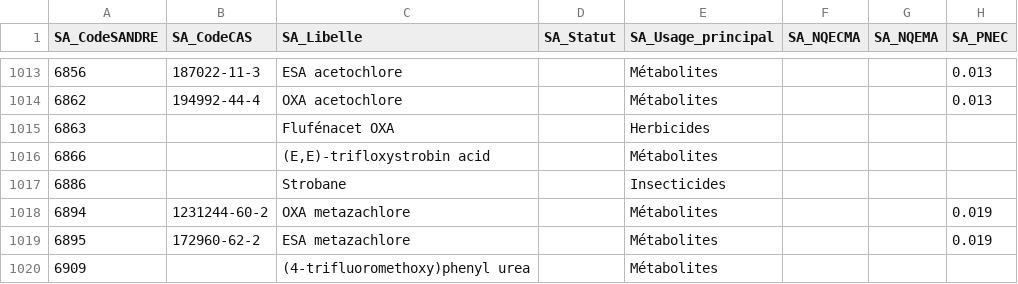
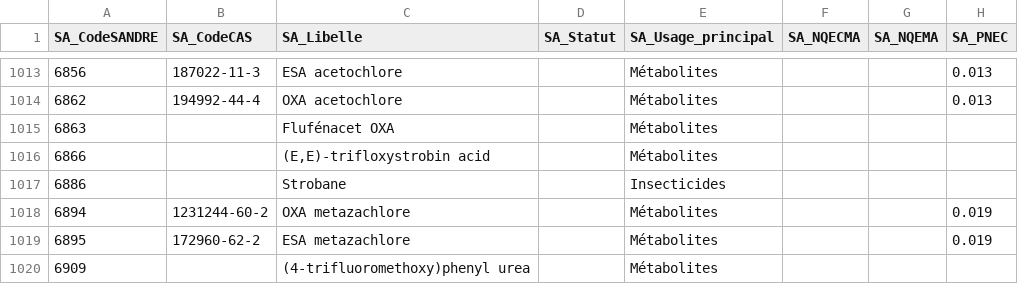
Before and after one commit to AnthonyDEBUR/tools4DCE, a CSV file: tables_ref/oeb_referentiels_substances_actives.csv, drawn as a sheet; only a part is shown, gaps mark what is left out; the diff names each change by its address in the sheet, - before the commit and + after, or states it on an @@ line.

```diff
--- a/tables_ref/oeb_referentiels_substances_actives.csv
+++ b/tables_ref/oeb_referentiels_substances_actives.csv
-E1015 (SA_Usage_principal): Herbicides
+E1015 (SA_Usage_principal): Métabolites
```
Also changed, not shown: 6 other files.
